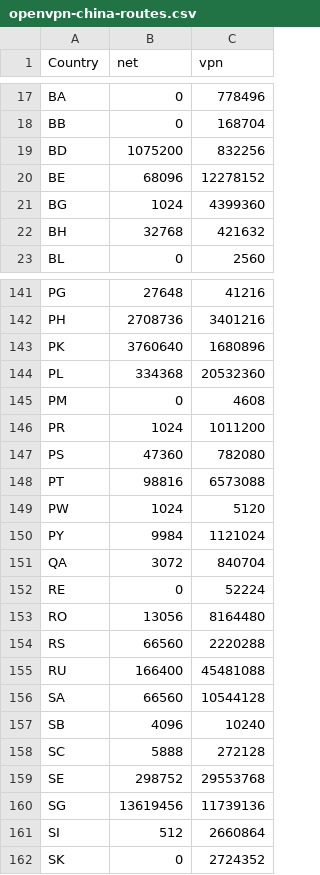
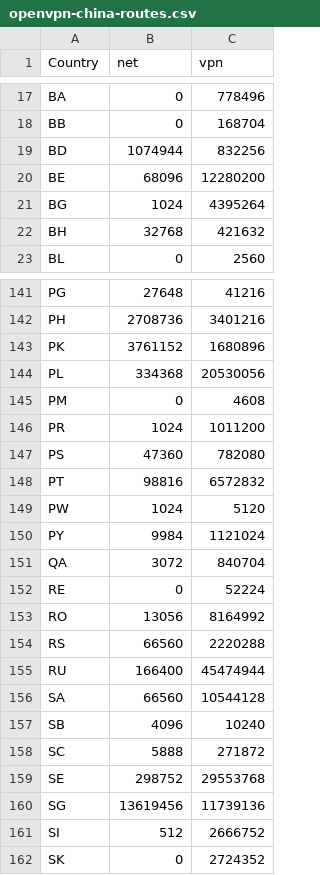
Before and after one commit to BluYous/bestroutetb-actions, a CSV file: openvpn-china-routes.csv, drawn as a sheet; only a part is shown, gaps mark what is left out; the diff covers the shown part only.

```diff
--- a/openvpn-china-routes.csv
+++ b/openvpn-china-routes.csv
@@ -18,5 +18,5 @@ BA,0,778496
 BB,0,168704
-BD,1075200,832256
-BE,68096,12278152
-BG,1024,4399360
+BD,1074944,832256
+BE,68096,12280200
+BG,1024,4395264
 BH,32768,421632
@@ -142,4 +142,4 @@ PG,27648,41216
 PH,2708736,3401216
-PK,3760640,1680896
-PL,334368,20532360
+PK,3761152,1680896
+PL,334368,20530056
 PM,0,4608
@@ -147,3 +147,3 @@ PR,1024,1011200
 PS,47360,782080
-PT,98816,6573088
+PT,98816,6572832
 PW,1024,5120
@@ -152,11 +152,11 @@ QA,3072,840704
 RE,0,52224
-RO,13056,8164480
+RO,13056,8164992
 RS,66560,2220288
-RU,166400,45481088
+RU,166400,45474944
 SA,66560,10544128
 SB,4096,10240
-SC,5888,272128
+SC,5888,271872
 SE,298752,29553768
 SG,13619456,11739136
-SI,512,2660864
+SI,512,2666752
 SK,0,2724352
```
Also changed, not shown: 22 edited cells elsewhere in this file.
